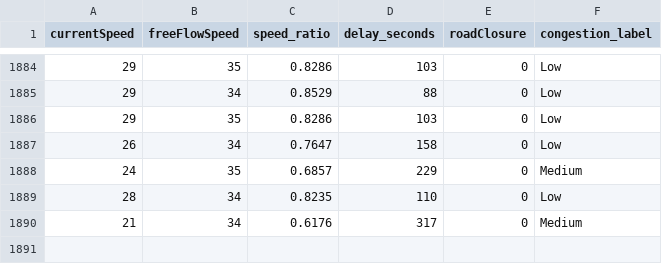
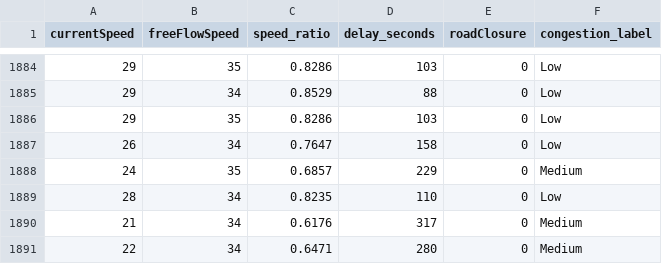
Before and after one commit to angel-2006/traffic-congestion-digital-twin, a CSV file: data/tomtom_training_data.csv, drawn as a sheet; only a part is shown, gaps mark what is left out.

```diff
--- a/data/tomtom_training_data.csv
+++ b/data/tomtom_training_data.csv
@@ -1890 +1890,2 @@ currentSpeed,freeFlowSpeed,speed_ratio,delay_seconds,roadClosure,congestion_labe
 21,34,0.6176,317,0,Medium
+22,34,0.6471,280,0,Medium
```
Also changed, not shown: data/tomtom_traffic.csv.
